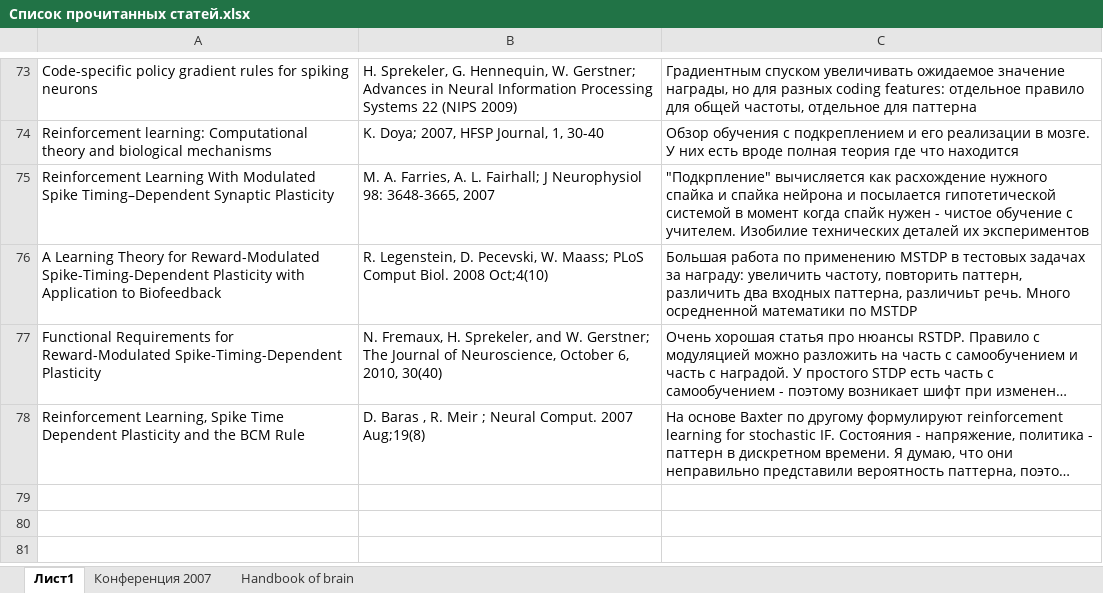
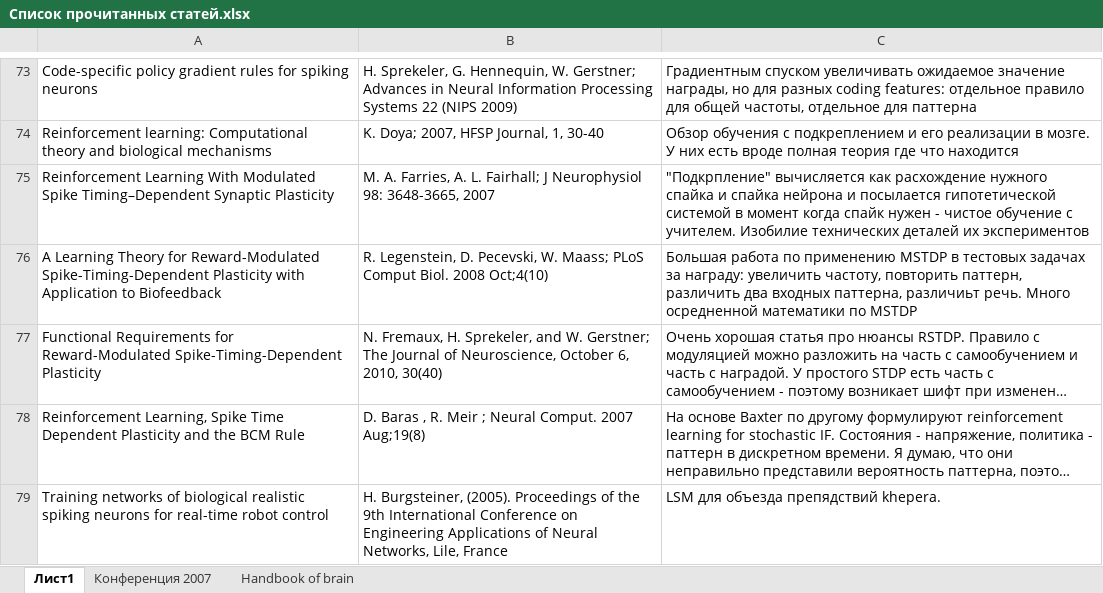
Before and after one commit to vardaanbhat/ntebooks, an Excel workbook: Список прочитанных статей.xlsx, sheet Лист1, drawn as a sheet; only a part is shown, gaps mark what is left out; long unchanged cells end in …; values as stored, in another font and other column widths than the file's, no borders; the diff names each change by its address in the sheet, - before the commit and + after, or states it on an @@ line.

Commit message:
- Training networks of biological realistic spiking neurons for real-time robot control.pdf

```diff
--- a/Список прочитанных статей.xlsx (sheet Лист1)
+++ b/Список прочитанных статей.xlsx (sheet Лист1)
+row 79: Training networks of biological realistic spiking neurons for real-time robot control | H. Burgsteiner, (2005). Proceedings of the 9th International Conference on Engineering Applications of Neural Networks, Lile, France | LSM для объезда препядствий khepera.
```
Also changed, not shown: 1 other file.
